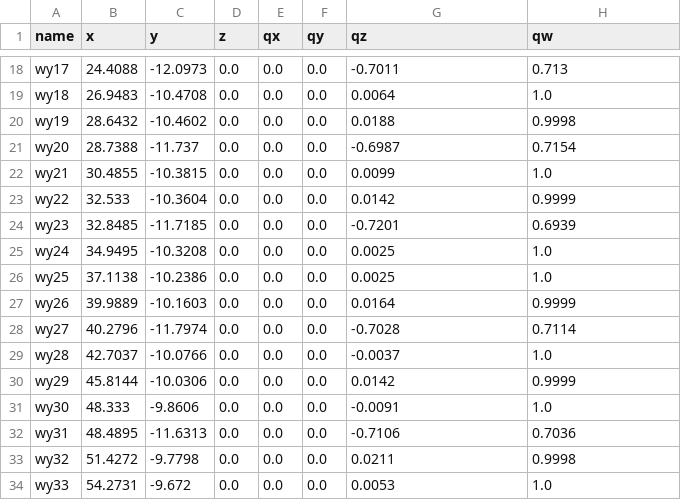
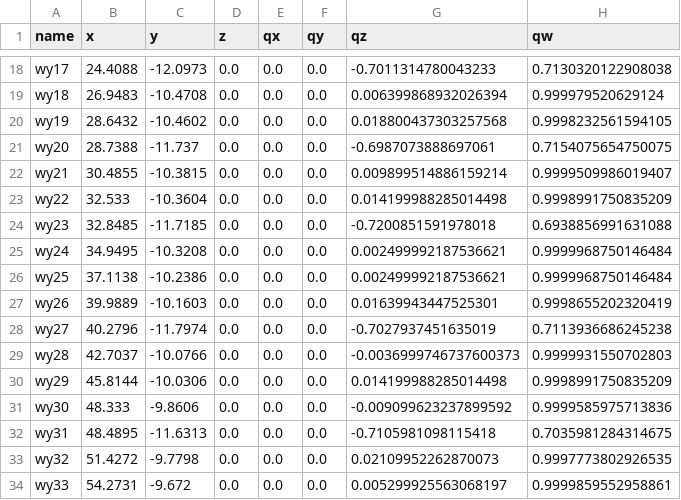
Before and after one commit to Phuwaset/amv2_ws, a CSV file: amv_service/station/waypoint_follower_list.csv, drawn as a sheet; only a part is shown, gaps mark what is left out; the diff covers the shown part only; the diff names each change by its address in the sheet, - before the commit and + after, or states it on an @@ line.

```diff
--- a/amv_service/station/waypoint_follower_list.csv
+++ b/amv_service/station/waypoint_follower_list.csv
-G18 (qz): -0.7011
+G18 (qz): -0.7011314780043233
-H18 (qw): 0.713
+H18 (qw): 0.7130320122908038
-G19 (qz): 0.0064
+G19 (qz): 0.006399868932026394
-H19 (qw): 1.0
+H19 (qw): 0.999979520629124
-G20 (qz): 0.0188
+G20 (qz): 0.018800437303257568
-H20 (qw): 0.9998
+H20 (qw): 0.9998232561594105
-G21 (qz): -0.6987
+G21 (qz): -0.6987073888697061
-H21 (qw): 0.7154
+H21 (qw): 0.7154075654750075
-G22 (qz): 0.0099
+G22 (qz): 0.009899514886159214
-H22 (qw): 1.0
+H22 (qw): 0.9999509986019407
-G23 (qz): 0.0142
+G23 (qz): 0.014199988285014498
-H23 (qw): 0.9999
+H23 (qw): 0.9998991750835209
-G24 (qz): -0.7201
+G24 (qz): -0.7200851591978018
-H24 (qw): 0.6939
+H24 (qw): 0.6938856991631088
-G25:G26 (qz): 0.0025
+G25:G26 (qz): 0.002499992187536621
-H25:H26 (qw): 1.0
+H25:H26 (qw): 0.9999968750146484
-G27 (qz): 0.0164
+G27 (qz): 0.01639943447525301
-H27 (qw): 0.9999
+H27 (qw): 0.9998655202320419
-G28 (qz): -0.7028
+G28 (qz): -0.7027937451635019
-H28 (qw): 0.7114
+H28 (qw): 0.7113936686245238
-G29 (qz): -0.0037
+G29 (qz): -0.0036999746737600373
-H29 (qw): 1.0
+H29 (qw): 0.9999931550702803
-G30 (qz): 0.0142
+G30 (qz): 0.014199988285014498
-H30 (qw): 0.9999
+H30 (qw): 0.9998991750835209
-G31 (qz): -0.0091
+G31 (qz): -0.009099623237899592
-H31 (qw): 1.0
+H31 (qw): 0.9999585975713836
-G32 (qz): -0.7106
+G32 (qz): -0.7105981098115418
-H32 (qw): 0.7036
+H32 (qw): 0.7035981284314675
-G33 (qz): 0.0211
+G33 (qz): 0.02109952262870073
-H33 (qw): 0.9998
+H33 (qw): 0.9997773802926535
-G34 (qz): 0.0053
+G34 (qz): 0.005299925563068197
-H34 (qw): 1.0
+H34 (qw): 0.9999859552958861
```
Also changed, not shown: 52 edited cells elsewhere in this file, 4 other files.
